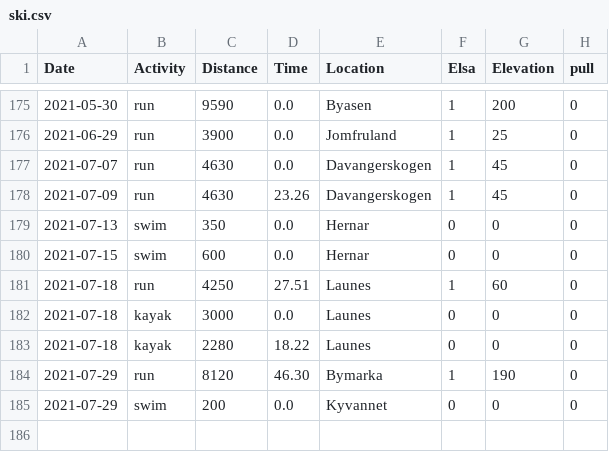
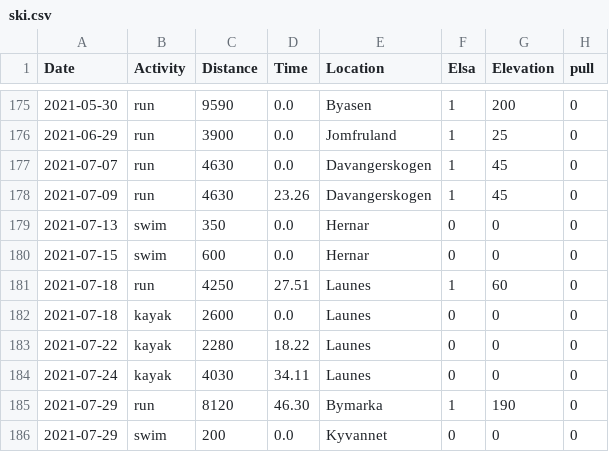
Before and after one commit to Olarm/Treningsdagbok, a CSV file: ski.csv, drawn as a sheet; only a part is shown, gaps mark what is left out.

```diff
--- a/ski.csv
+++ b/ski.csv
@@ -181,4 +181,5 @@ Date,Activity,Distance,Time,Location,Elsa,Elevation,pull
 2021-07-18,run,4250,27.51,Launes,1,60,0
-2021-07-18,kayak,3000,0.0,Launes,0,0,0
-2021-07-18,kayak,2280,18.22,Launes,0,0,0
+2021-07-18,kayak,2600,0.0,Launes,0,0,0
+2021-07-22,kayak,2280,18.22,Launes,0,0,0
+2021-07-24,kayak,4030,34.11,Launes,0,0,0
 2021-07-29,run,8120,46.30,Bymarka,1,190,0
```
Also changed, not shown: 1 other file.
